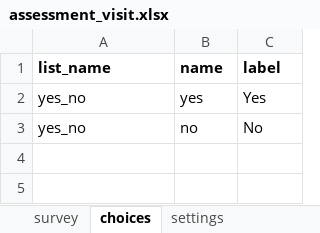
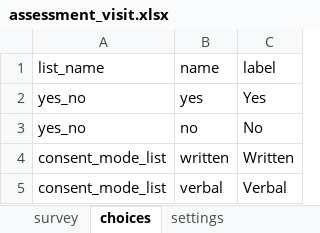
Before and after one commit to donthireddysaivarshini/satoruemr, an Excel workbook: forms/app/assessment_visit.xlsx, sheet choices, drawn as a sheet; values as stored, in another font and other column widths than the file's, no borders; the diff names each change by its address in the sheet, - before the commit and + after, or states it on an @@ line.

```diff
--- a/forms/app/assessment_visit.xlsx (sheet choices)
+++ b/forms/app/assessment_visit.xlsx (sheet choices)
-A1:C1 bold: on
+A1:C1 bold: off
+row 4: consent_mode_list | written | Written
+row 5: consent_mode_list | verbal | Verbal
```
Also changed, not shown: sheet survey, sheet settings, forms/app/stage2_assessment.xlsx, forms/contact/participant-create.xlsx, 42 other files.
